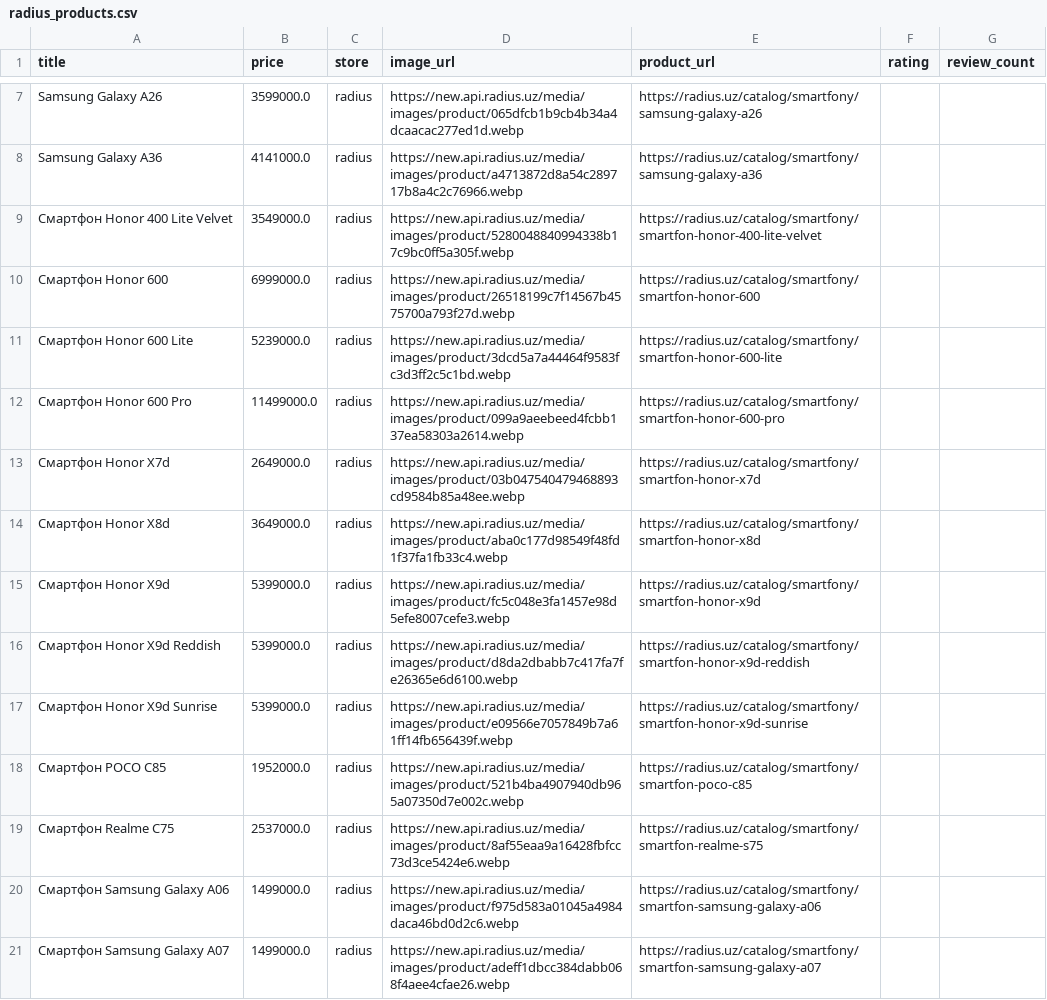
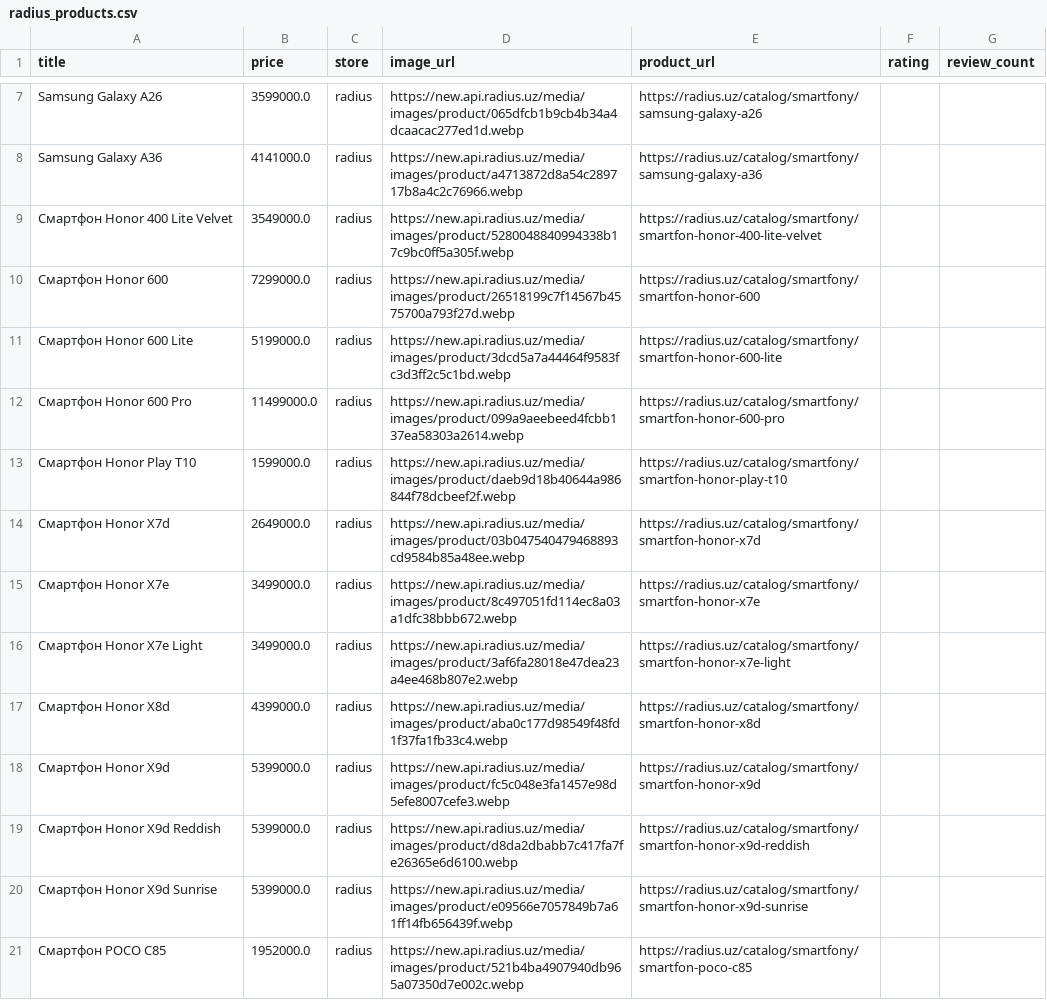
Before and after one commit to soliha10/full-bazar, a CSV file: data/radius_products.csv, drawn as a sheet; only a part is shown, gaps mark what is left out; the shorter side is filled out with more unchanged rows.

```diff
--- a/data/radius_products.csv
+++ b/data/radius_products.csv
@@ -9,7 +9,10 @@ Samsung Galaxy A36,4141000.0,radius,https://new.api.radius.uz/media/images/produ
 Смартфон Honor 400 Lite Velvet,3549000.0,radius,https://new.api.radius.uz/media/images/product/5280048840994338b17c9bc0ff5a305f.webp,https://radius.uz/catalog/smartfony/smartfon-honor-400-lite-velvet,,
-Смартфон Honor 600,6999000.0,radius,https://new.api.radius.uz/media/images/product/26518199c7f14567b4575700a793f27d.webp,https://radius.uz/catalog/smartfony/smartfon-honor-600,,
-Смартфон Honor 600 Lite,5239000.0,radius,https://new.api.radius.uz/media/images/product/3dcd5a7a44464f9583fc3d3ff2c5c1bd.webp,https://radius.uz/catalog/smartfony/smartfon-honor-600-lite,,
+Смартфон Honor 600,7299000.0,radius,https://new.api.radius.uz/media/images/product/26518199c7f14567b4575700a793f27d.webp,https://radius.uz/catalog/smartfony/smartfon-honor-600,,
+Смартфон Honor 600 Lite,5199000.0,radius,https://new.api.radius.uz/media/images/product/3dcd5a7a44464f9583fc3d3ff2c5c1bd.webp,https://radius.uz/catalog/smartfony/smartfon-honor-600-lite,,
 Смартфон Honor 600 Pro,11499000.0,radius,https://new.api.radius.uz/media/images/product/099a9aeebeed4fcbb137ea58303a2614.webp,https://radius.uz/catalog/smartfony/smartfon-honor-600-pro,,
+Смартфон Honor Play T10,1599000.0,radius,https://new.api.radius.uz/media/images/product/daeb9d18b40644a986844f78dcbeef2f.webp,https://radius.uz/catalog/smartfony/smartfon-honor-play-t10,,
 Смартфон Honor X7d,2649000.0,radius,https://new.api.radius.uz/media/images/product/03b047540479468893cd9584b85a48ee.webp,https://radius.uz/catalog/smartfony/smartfon-honor-x7d,,
-Смартфон Honor X8d,3649000.0,radius,https://new.api.radius.uz/media/images/product/aba0c177d98549f48fd1f37fa1fb33c4.webp,https://radius.uz/catalog/smartfony/smartfon-honor-x8d,,
+Смартфон Honor X7e,3499000.0,radius,https://new.api.radius.uz/media/images/product/8c497051fd114ec8a03a1dfc38bbb672.webp,https://radius.uz/catalog/smartfony/smartfon-honor-x7e,,
+Смартфон Honor X7e Light,3499000.0,radius,https://new.api.radius.uz/media/images/product/3af6fa28018e47dea23a4ee468b807e2.webp,https://radius.uz/catalog/smartfony/smartfon-honor-x7e-light,,
+Смартфон Honor X8d,4399000.0,radius,https://new.api.radius.uz/media/images/product/aba0c177d98549f48fd1f37fa1fb33c4.webp,https://radius.uz/catalog/smartfony/smartfon-honor-x8d,,
 Смартфон Honor X9d,5399000.0,radius,https://new.api.radius.uz/media/images/product/fc5c048e3fa1457e98d5efe8007cefe3.webp,https://radius.uz/catalog/smartfony/smartfon-honor-x9d,,
```
Also changed, not shown: data/beemarket_products.csv, data/chakana_products.csv, 12 other files.
